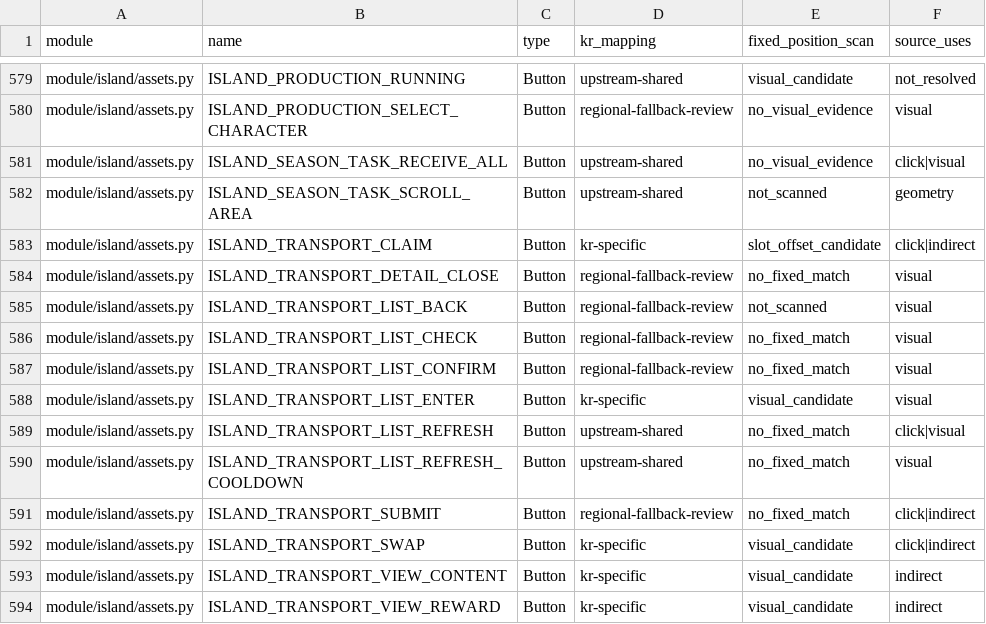
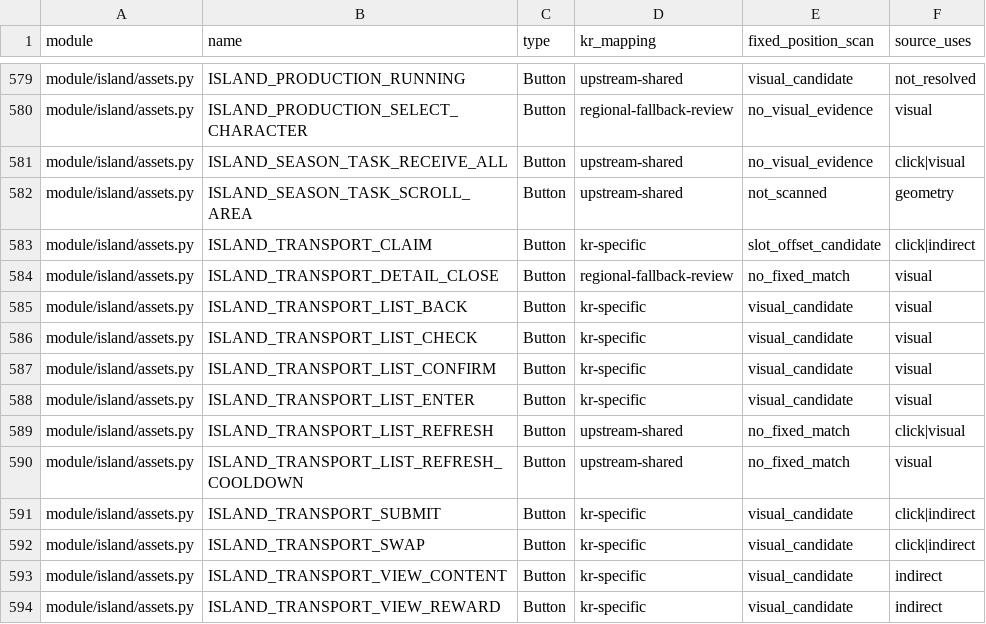
Before and after one commit to shin250277/AzurLaneAutoScript, a CSV file: doc/KR_INTEGRATED_ASSET_EVIDENCE.csv, drawn as a sheet; only a part is shown, gaps mark what is left out.

Commit message:
Handle KR transport list and preserve oil-full commission deferral

```diff
--- a/doc/KR_INTEGRATED_ASSET_EVIDENCE.csv
+++ b/doc/KR_INTEGRATED_ASSET_EVIDENCE.csv
@@ -584,5 +584,5 @@ module/island/assets.py,ISLAND_TRANSPORT_CLAIM,Button,kr-specific,slot_offset_ca
 module/island/assets.py,ISLAND_TRANSPORT_DETAIL_CLOSE,Button,regional-fallback-review,no_fixed_match,visual
-module/island/assets.py,ISLAND_TRANSPORT_LIST_BACK,Button,regional-fallback-review,not_scanned,visual
-module/island/assets.py,ISLAND_TRANSPORT_LIST_CHECK,Button,regional-fallback-review,no_fixed_match,visual
-module/island/assets.py,ISLAND_TRANSPORT_LIST_CONFIRM,Button,regional-fallback-review,no_fixed_match,visual
+module/island/assets.py,ISLAND_TRANSPORT_LIST_BACK,Button,kr-specific,visual_candidate,visual
+module/island/assets.py,ISLAND_TRANSPORT_LIST_CHECK,Button,kr-specific,visual_candidate,visual
+module/island/assets.py,ISLAND_TRANSPORT_LIST_CONFIRM,Button,kr-specific,visual_candidate,visual
 module/island/assets.py,ISLAND_TRANSPORT_LIST_ENTER,Button,kr-specific,visual_candidate,visual
@@ -590,3 +590,3 @@ module/island/assets.py,ISLAND_TRANSPORT_LIST_REFRESH,Button,upstream-shared,no_
 module/island/assets.py,ISLAND_TRANSPORT_LIST_REFRESH_COOLDOWN,Button,upstream-shared,no_fixed_match,visual
-module/island/assets.py,ISLAND_TRANSPORT_SUBMIT,Button,regional-fallback-review,no_fixed_match,click|indirect
+module/island/assets.py,ISLAND_TRANSPORT_SUBMIT,Button,kr-specific,visual_candidate,click|indirect
 module/island/assets.py,ISLAND_TRANSPORT_SWAP,Button,kr-specific,visual_candidate,click|indirect
```
Also changed, not shown: 16 other files.
